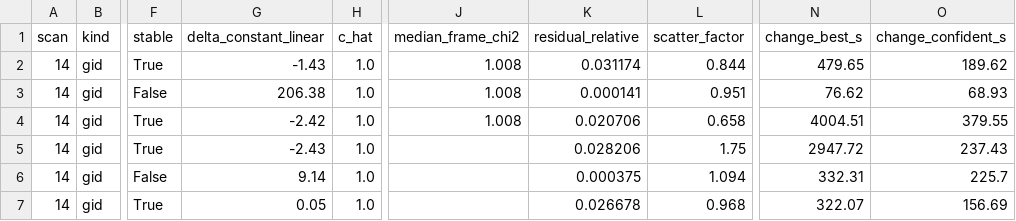
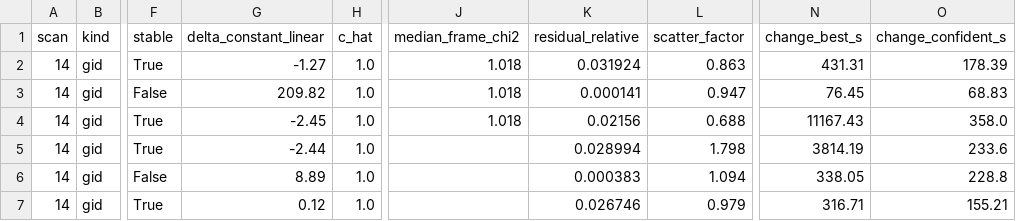
Before and after one commit to Dave-J-W/LSS_Reader2, a CSV file: docs/comparisons_data/burn_nx/estimators.csv, drawn as a sheet; only a part is shown, gaps mark what is left out; the diff covers the shown part only; the diff names each change by its address in the sheet, - before the commit and + after, or states it on an @@ line.

```diff
--- a/docs/comparisons_data/burn_nx/estimators.csv
+++ b/docs/comparisons_data/burn_nx/estimators.csv
-G2 (delta_constant_linear): -1.43
+G2 (delta_constant_linear): -1.27
-J2:J4 (median_frame_chi2): 1.008
+J2:J4 (median_frame_chi2): 1.018
-K2 (residual_relative): 0.031174
+K2 (residual_relative): 0.031924
-L2 (scatter_factor): 0.844
+L2 (scatter_factor): 0.863
-N2 (change_best_s): 479.65
+N2 (change_best_s): 431.31
-O2 (change_confident_s): 189.62
+O2 (change_confident_s): 178.39
-G3 (delta_constant_linear): 206.38
+G3 (delta_constant_linear): 209.82
-L3 (scatter_factor): 0.951
+L3 (scatter_factor): 0.947
-N3 (change_best_s): 76.62
+N3 (change_best_s): 76.45
-O3 (change_confident_s): 68.93
+O3 (change_confident_s): 68.83
-G4 (delta_constant_linear): -2.42
+G4 (delta_constant_linear): -2.45
-K4 (residual_relative): 0.020706
+K4 (residual_relative): 0.02156
-L4 (scatter_factor): 0.658
+L4 (scatter_factor): 0.688
-N4 (change_best_s): 4004.51
+N4 (change_best_s): 11167.43
-O4 (change_confident_s): 379.55
+O4 (change_confident_s): 358.0
-G5 (delta_constant_linear): -2.43
+G5 (delta_constant_linear): -2.44
-K5 (residual_relative): 0.028206
+K5 (residual_relative): 0.028994
-L5 (scatter_factor): 1.75
+L5 (scatter_factor): 1.798
-N5 (change_best_s): 2947.72
+N5 (change_best_s): 3814.19
-O5 (change_confident_s): 237.43
+O5 (change_confident_s): 233.6
-G6 (delta_constant_linear): 9.14
+G6 (delta_constant_linear): 8.89
-K6 (residual_relative): 0.000375
+K6 (residual_relative): 0.000383
-N6 (change_best_s): 332.31
+N6 (change_best_s): 338.05
-O6 (change_confident_s): 225.7
+O6 (change_confident_s): 228.8
-G7 (delta_constant_linear): 0.05
+G7 (delta_constant_linear): 0.12
-K7 (residual_relative): 0.026678
+K7 (residual_relative): 0.026746
-L7 (scatter_factor): 0.968
+L7 (scatter_factor): 0.979
-N7 (change_best_s): 322.07
+N7 (change_best_s): 316.71
-O7 (change_confident_s): 156.69
+O7 (change_confident_s): 155.21
```
Also changed, not shown: 69 edited cells elsewhere in this file, docs/comparisons_data/burn_nx/values_14.csv, docs/comparisons_data/burn_nx/values_15.csv, 29 other files.
